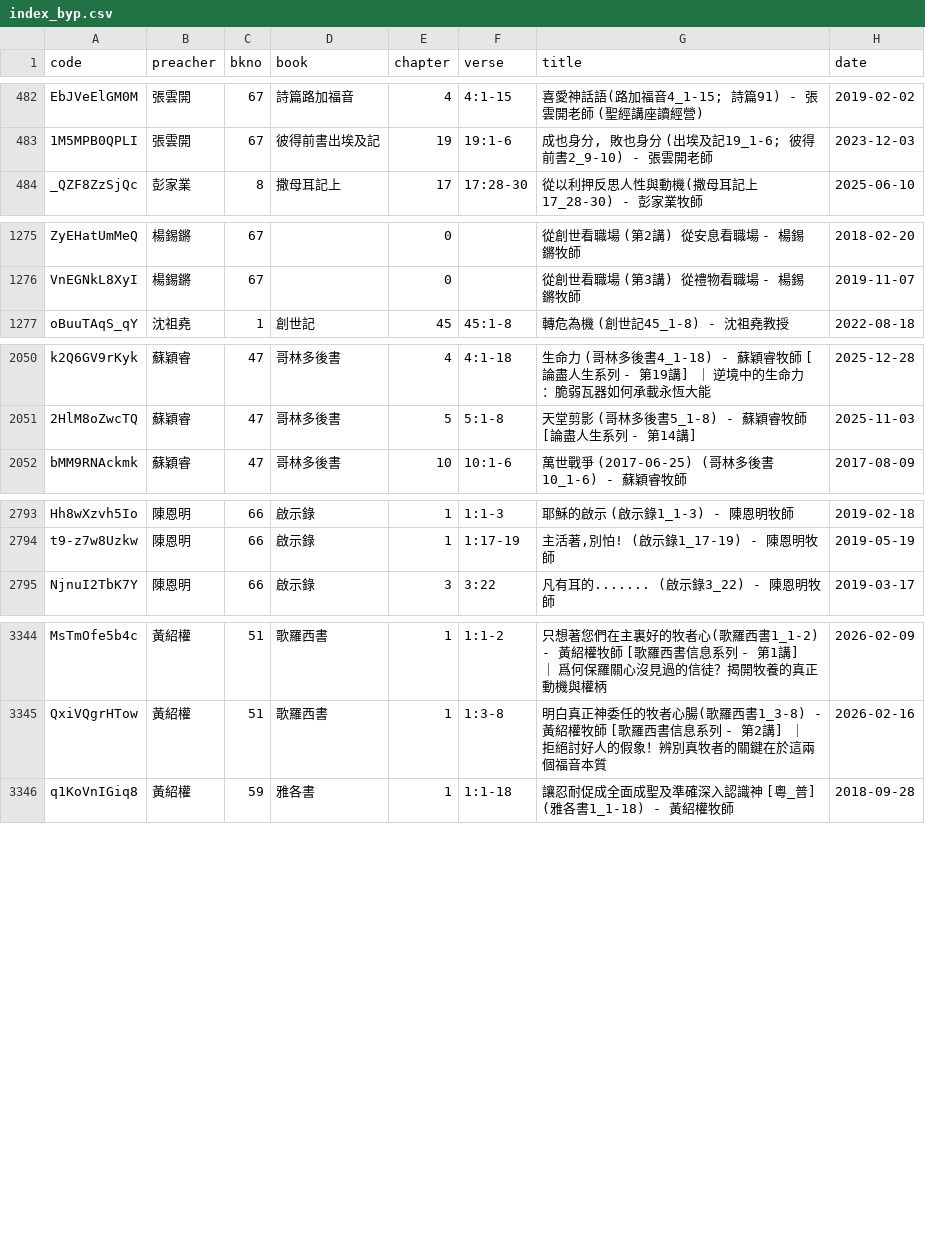
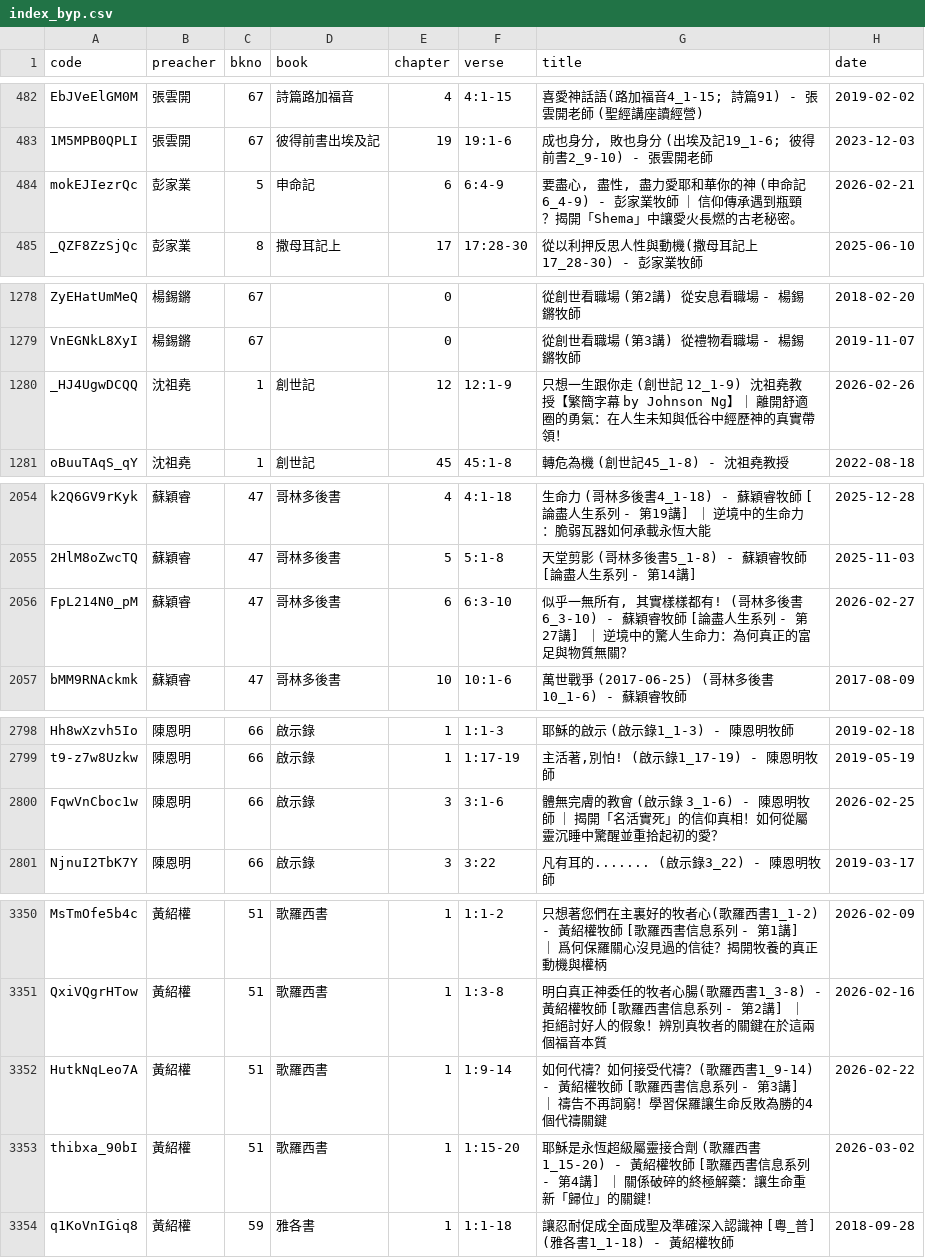
Before and after one commit to michaelchanwahyan/sermon-app, a CSV file: projects/JNG/index_byp.csv, drawn as a sheet; only a part is shown, gaps mark what is left out; the diff covers the shown part only; the diff names each change by its address in the sheet, - before the commit and + after, or states it on an @@ line.

Commit message:
[update] renew index

```diff
--- a/projects/JNG/index_byp.csv
+++ b/projects/JNG/index_byp.csv
+row 484: mokEJIezrQc | 彭家業 | 5 | 申命記 | 6 | 6:4-9 | 要盡心, 盡性, 盡力愛耶和華你的神 (申命記6_4-9) - 彭家業牧師 ｜ 信仰傳承遇到瓶頸？揭開「Shema」中讓愛火長燃的古老秘密。 | 2026-02-21
+row 1280: _HJ4UgwDCQQ | 沈祖堯 | 1 | 創世記 | 12 | 12:1-9 | 只想一生跟你走 (創世記 12_1-9) 沈祖堯教授【繁簡字幕 by Johnson Ng】｜ 離開舒適圈的勇氣：在人生未知與低谷中經歷神的真實帶領！ | 2026-02-26
+row 2056: FpL214N0_pM | 蘇穎睿 | 47 | 哥林多後書 | 6 | 6:3-10 | 似乎一無所有, 其實樣樣都有! (哥林多後書6_3-10) - 蘇穎睿牧師 [論盡人生系列 - 第27講] ｜ 逆境中的驚人生命力：為何真正的富足與物質無關？ | 2026-02-27
+row 2800: FqwVnCboc1w | 陳恩明 | 66 | 啟示錄 | 3 | 3:1-6 | 體無完膚的教會 (啟示錄 3_1-6) - 陳恩明牧師 ｜ 揭開「名活實死」的信仰真相！如何從屬靈沉睡中驚醒並重拾起初的愛？ | 2026-02-25
+row 3352: HutkNqLeo7A | 黃紹權 | 51 | 歌羅西書 | 1 | 1:9-14 | 如何代禱？如何接受代禱？(歌羅西書1_9-14) - 黃紹權牧師 [歌羅西書信息系列 - 第3講] ｜ 禱告不再詞窮！學習保羅讓生命反敗為勝的4個代禱關鍵 | 2026-02-22
+row 3353: thibxa_90bI | 黃紹權 | 51 | 歌羅西書 | 1 | 1:15-20 | 耶穌是永恆超級屬靈接合劑 (歌羅西書1_15-20) - 黃紹權牧師 [歌羅西書信息系列 - 第4講] ｜ 關係破碎的終極解藥：讓生命重新「歸位」的關鍵！ | 2026-03-02
```
Also changed, not shown: 2 added rows elsewhere in this file, projects/ACSMHK/index_byb.csv, projects/ACSMHK/index_byn.csv, 16 other files.
